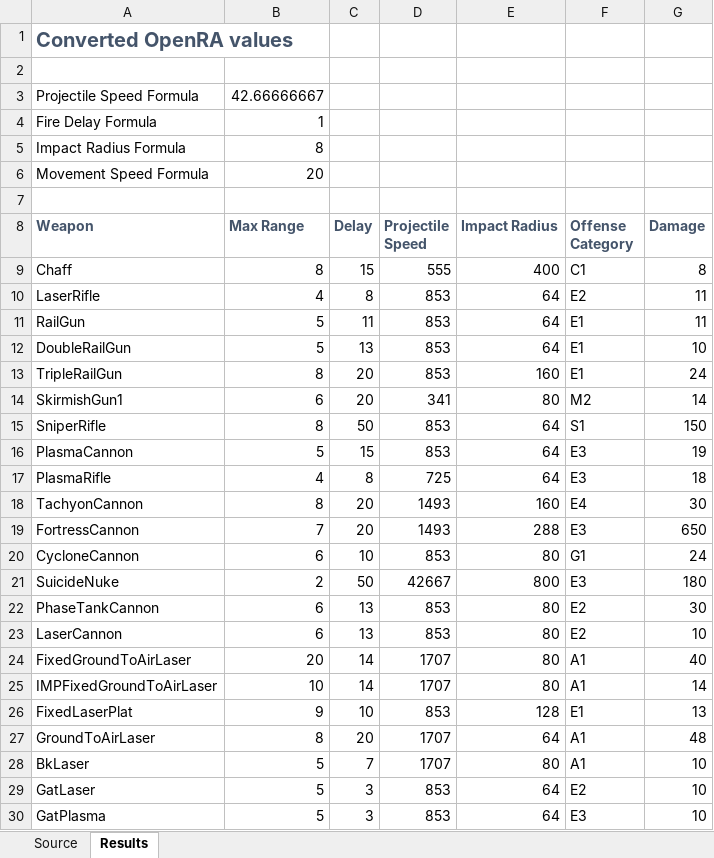
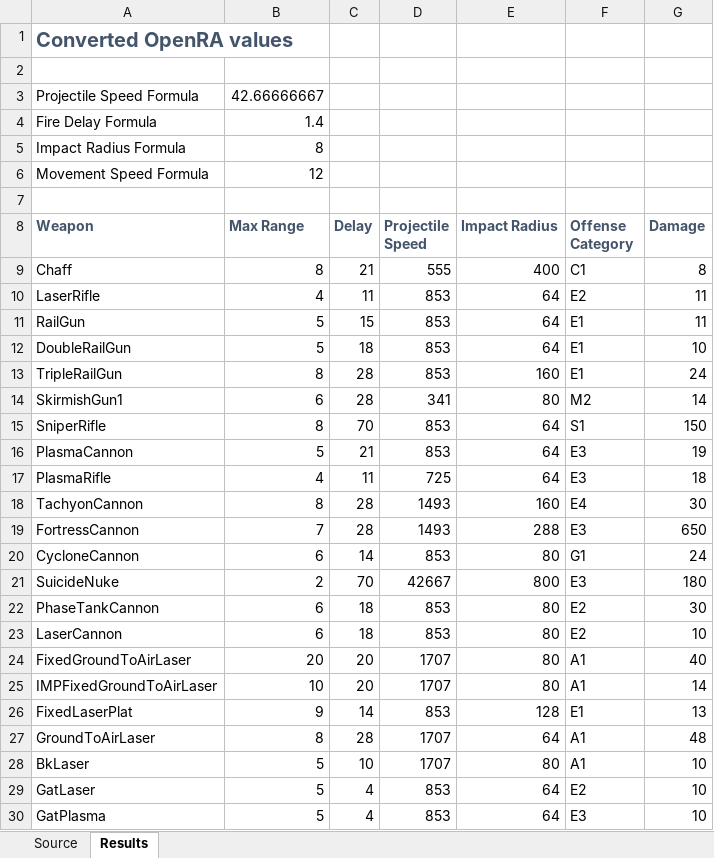
Before and after one commit to drogoganor/OpenDR, an Excel workbook: mods/dr/The Spreadsheet.xlsx, sheet Results, drawn as a sheet; only a part is shown; values as stored, in another font and other column widths than the file's, no borders; the diff covers the shown part only; the diff names each change by its address in the sheet, - before the commit and + after, or states it on an @@ line.

Commit message:
Altered all weapons to have a 1.4 factor delay. Made infantry crushable by shredder. Made exterminator non-crushable.

```diff
--- a/mods/dr/The Spreadsheet.xlsx (sheet Results)
+++ b/mods/dr/The Spreadsheet.xlsx (sheet Results)
-B4 (Max Range): 1
+B4 (Max Range): 1.4
-B6 (Max Range): 20
+B6 (Max Range): 12
-C9 (Delay): 15
+C9 (Delay): 21
-C10 (Delay): 8
+C10 (Delay): 11
-C11 (Delay): 11
+C11 (Delay): 15
-C12 (Delay): 13
+C12 (Delay): 18
-C13:C14 (Delay): 20
+C13:C14 (Delay): 28
-C15 (Delay): 50
+C15 (Delay): 70
-C16 (Delay): 15
+C16 (Delay): 21
-C17 (Delay): 8
+C17 (Delay): 11
-C18:C19 (Delay): 20
+C18:C19 (Delay): 28
-C20 (Delay): 10
+C20 (Delay): 14
-C21 (Delay): 50
+C21 (Delay): 70
-C22:C23 (Delay): 13
+C22:C23 (Delay): 18
-C24:C25 (Delay): 14
+C24:C25 (Delay): 20
-C26 (Delay): 10
+C26 (Delay): 14
-C27 (Delay): 20
+C27 (Delay): 28
-C28 (Delay): 7
+C28 (Delay): 10
-C29:C30 (Delay): 3
+C29:C30 (Delay): 4
```
Also changed, not shown: 59 edited cells elsewhere in this sheet, formulas that keep their value, 5 other files.
